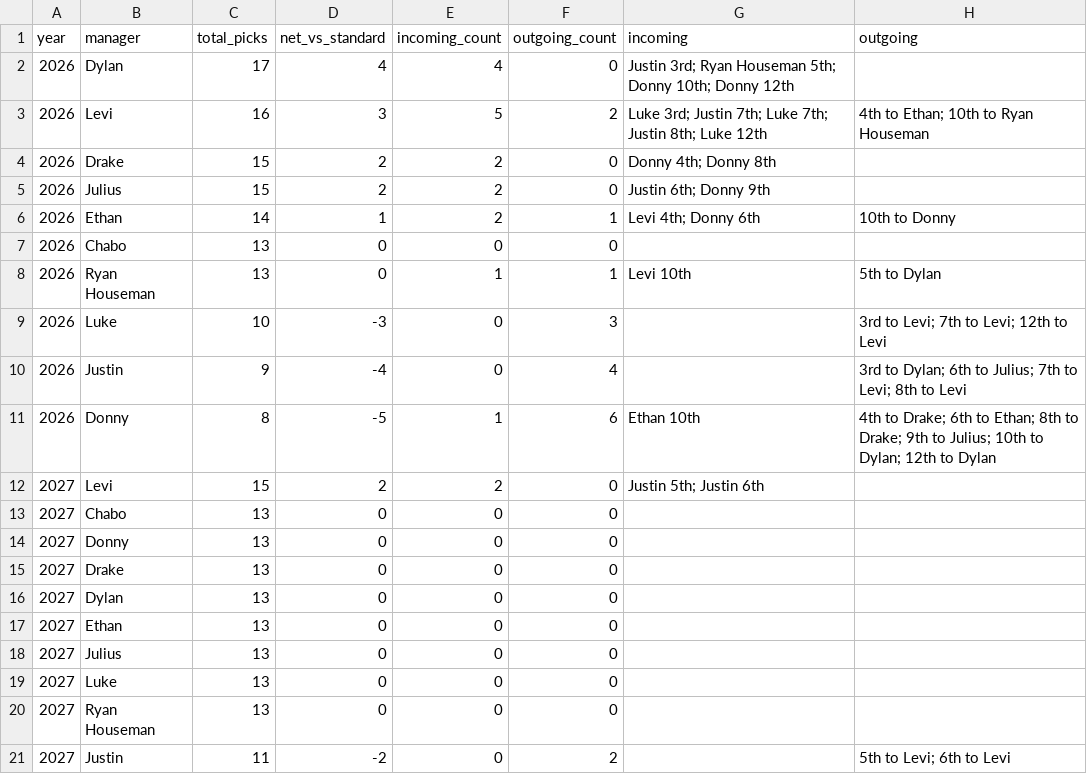
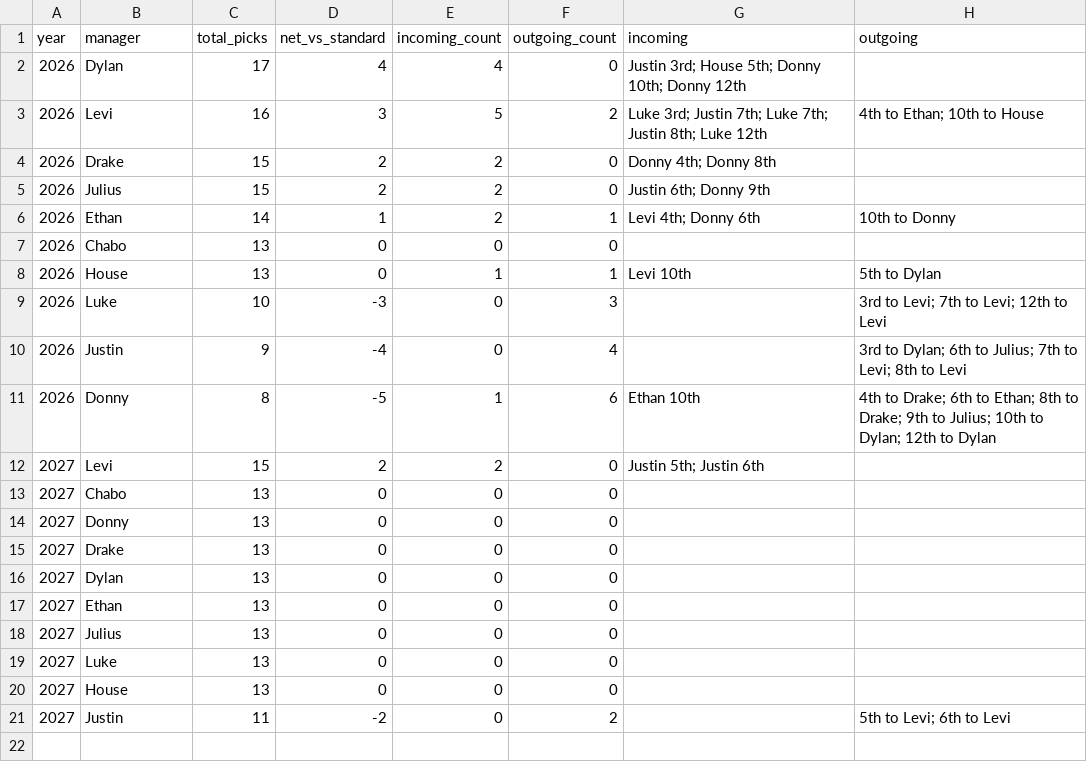
Before and after one commit to rdonlan/draft-fpl, a CSV file: data/analysis/future-picks/future_pick_portfolio.csv, drawn as a sheet.

```diff
--- a/data/analysis/future-picks/future_pick_portfolio.csv
+++ b/data/analysis/future-picks/future_pick_portfolio.csv
@@ -1,4 +1,4 @@
 year,manager,total_picks,net_vs_standard,incoming_count,outgoing_count,incoming,outgoing
-2026,Dylan,17,4,4,0,Justin 3rd; Ryan Houseman 5th; Donny 10th; Donny 12th,
-2026,Levi,16,3,5,2,Luke 3rd; Justin 7th; Luke 7th; Justin 8th; Luke 12th,4th to Ethan; 10th to Ryan Houseman
+2026,Dylan,17,4,4,0,Justin 3rd; House 5th; Donny 10th; Donny 12th,
+2026,Levi,16,3,5,2,Luke 3rd; Justin 7th; Luke 7th; Justin 8th; Luke 12th,4th to Ethan; 10th to House
 2026,Drake,15,2,2,0,Donny 4th; Donny 8th,
@@ -7,3 +7,3 @@ year,manager,total_picks,net_vs_standard,incoming_count,outgoing_count,incoming,
 2026,Chabo,13,0,0,0,,
-2026,Ryan Houseman,13,0,1,1,Levi 10th,5th to Dylan
+2026,House,13,0,1,1,Levi 10th,5th to Dylan
 2026,Luke,10,-3,0,3,,3rd to Levi; 7th to Levi; 12th to Levi
@@ -19,3 +19,3 @@ year,manager,total_picks,net_vs_standard,incoming_count,outgoing_count,incoming,
 2027,Luke,13,0,0,0,,
-2027,Ryan Houseman,13,0,0,0,,
+2027,House,13,0,0,0,,
 2027,Justin,11,-2,0,2,,5th to Levi; 6th to Levi
```
Also changed, not shown: data/analysis/future-picks/future_pick_matrix.csv, 14 other files.
